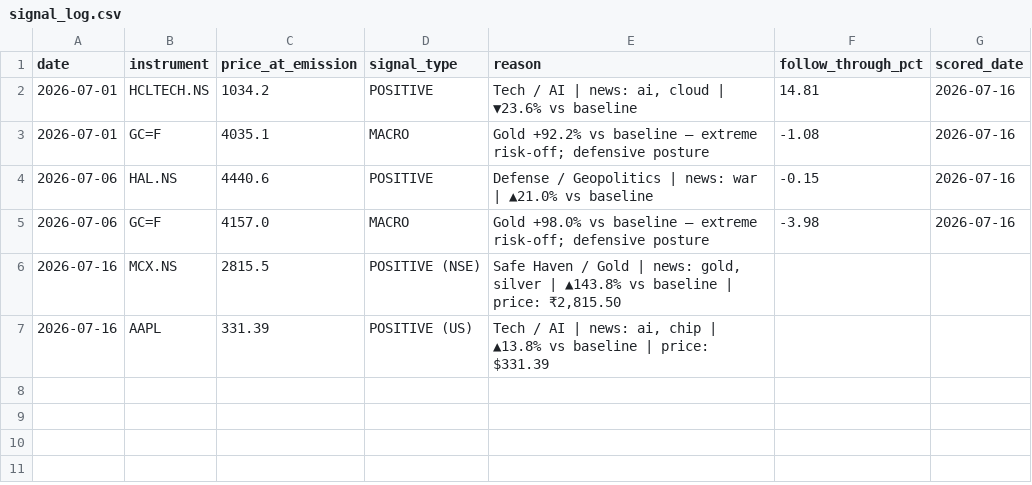
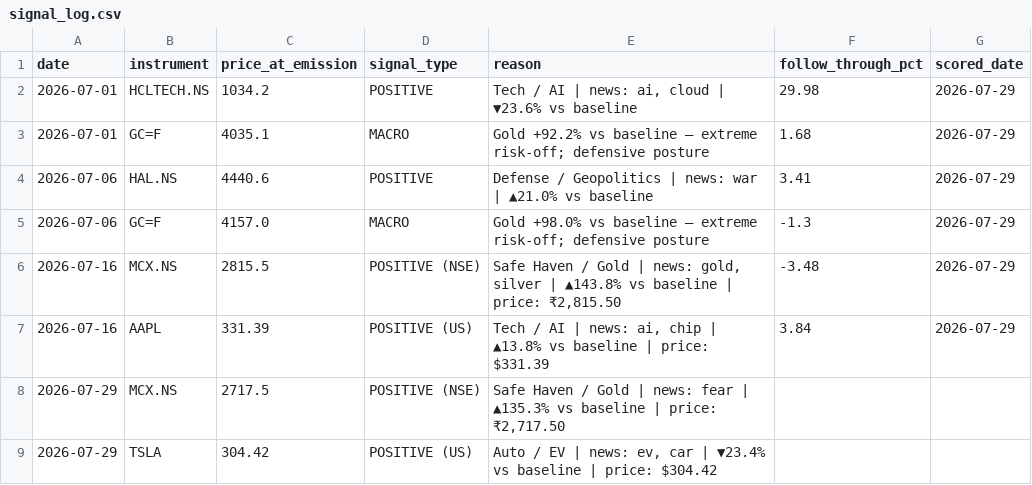
Before and after one commit to suryaprabhakaran/vest-routines, a CSV file: output/signal_log.csv, drawn as a sheet.

```diff
--- a/output/signal_log.csv
+++ b/output/signal_log.csv
@@ -1,7 +1,9 @@
 date,instrument,price_at_emission,signal_type,reason,follow_through_pct,scored_date
-2026-07-01,HCLTECH.NS,1034.2,POSITIVE,"Tech / AI | news: ai, cloud | ▼23.6% vs baseline",14.81,2026-07-16
-2026-07-01,GC=F,4035.1,MACRO,Gold +92.2% vs baseline — extreme risk-off; defensive posture,-1.08,2026-07-16
-2026-07-06,HAL.NS,4440.6,POSITIVE,Defense / Geopolitics | news: war | ▲21.0% vs baseline,-0.15,2026-07-16
-2026-07-06,GC=F,4157.0,MACRO,Gold +98.0% vs baseline — extreme risk-off; defensive posture,-3.98,2026-07-16
-2026-07-16,MCX.NS,2815.5,POSITIVE (NSE),"Safe Haven / Gold | news: gold, silver | ▲143.8% vs baseline | price: ₹2,815.50",,
-2026-07-16,AAPL,331.39,POSITIVE (US),"Tech / AI | news: ai, chip | ▲13.8% vs baseline | price: $331.39",,
+2026-07-01,HCLTECH.NS,1034.2,POSITIVE,"Tech / AI | news: ai, cloud | ▼23.6% vs baseline",29.98,2026-07-29
+2026-07-01,GC=F,4035.1,MACRO,Gold +92.2% vs baseline — extreme risk-off; defensive posture,1.68,2026-07-29
+2026-07-06,HAL.NS,4440.6,POSITIVE,Defense / Geopolitics | news: war | ▲21.0% vs baseline,3.41,2026-07-29
+2026-07-06,GC=F,4157.0,MACRO,Gold +98.0% vs baseline — extreme risk-off; defensive posture,-1.3,2026-07-29
+2026-07-16,MCX.NS,2815.5,POSITIVE (NSE),"Safe Haven / Gold | news: gold, silver | ▲143.8% vs baseline | price: ₹2,815.50",-3.48,2026-07-29
+2026-07-16,AAPL,331.39,POSITIVE (US),"Tech / AI | news: ai, chip | ▲13.8% vs baseline | price: $331.39",3.84,2026-07-29
+2026-07-29,MCX.NS,2717.5,POSITIVE (NSE),"Safe Haven / Gold | news: fear | ▲135.3% vs baseline | price: ₹2,717.50",,
+2026-07-29,TSLA,304.42,POSITIVE (US),"Auto / EV | news: ev, car | ▼23.4% vs baseline | price: $304.42",,
```
Also changed, not shown: 2 other files.
